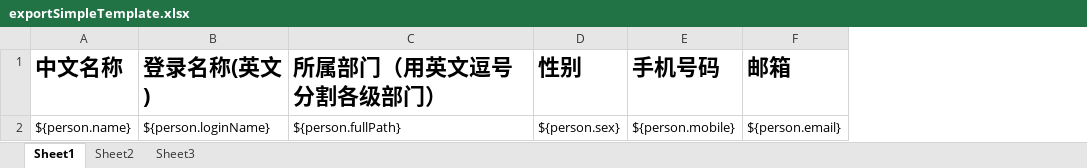
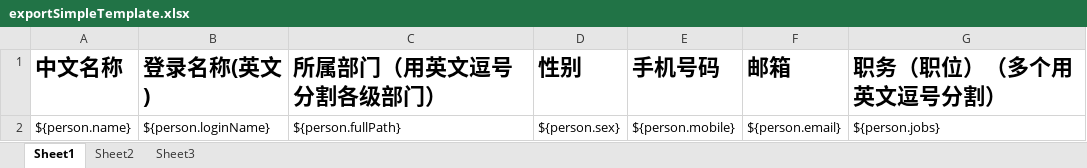
Before and after one commit to risesoft-y9/Digital-Infrastructure, an Excel workbook: webapp/risenet-y9boot-webapp-platform/src/main/resources/template/exportSimpleTemplate.xlsx, sheet Sheet1, drawn as a sheet; values as stored, in another font and other column widths than the file's, no borders; the diff names each change by its address in the sheet, - before the commit and + after, or states it on an @@ line.

```diff
--- a/webapp/risenet-y9boot-webapp-platform/src/main/resources/template/exportSimpleTemplate.xlsx (sheet Sheet1)
+++ b/webapp/risenet-y9boot-webapp-platform/src/main/resources/template/exportSimpleTemplate.xlsx (sheet Sheet1)
+column G (职务（职位）（多个用英文逗号分割）), row 2: ${person.jobs}
```
Also changed, not shown: 6 other files.
